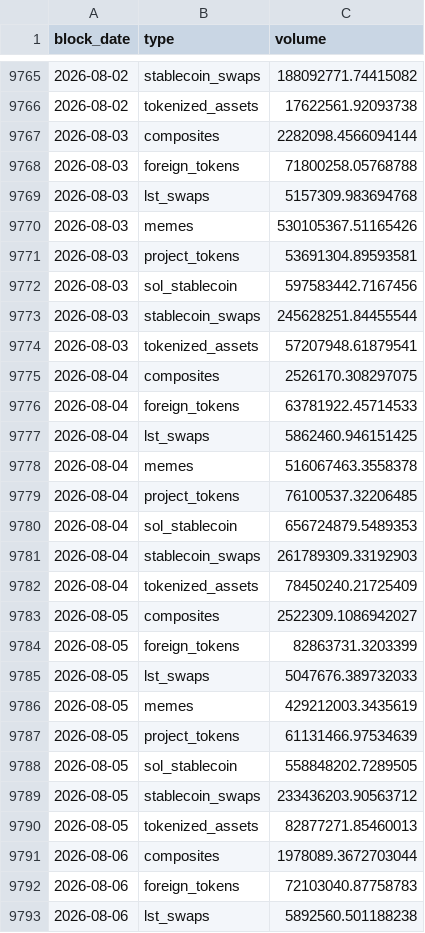
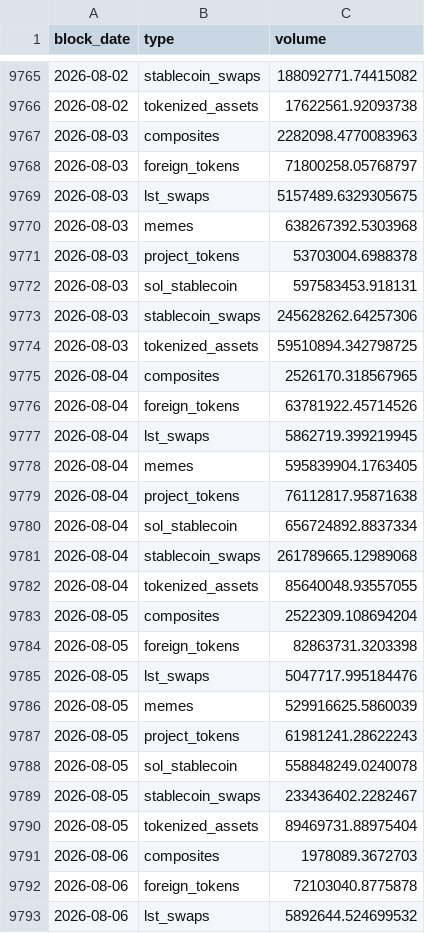
Before and after one commit to ario-57/solana-dex-vol-by-token-cat, a CSV file: data/solana_spot_dex_pair_category_volume.csv, drawn as a sheet; only a part is shown, gaps mark what is left out; the diff covers the shown part only.

```diff
--- a/data/solana_spot_dex_pair_category_volume.csv
+++ b/data/solana_spot_dex_pair_category_volume.csv
@@ -9766,28 +9766,28 @@ block_date,type,volume
 2026-08-02,tokenized_assets,17622561.92093738
-2026-08-03,composites,2282098.4566094144
-2026-08-03,foreign_tokens,71800258.05768788
-2026-08-03,lst_swaps,5157309.983694768
-2026-08-03,memes,530105367.51165426
-2026-08-03,project_tokens,53691304.89593581
-2026-08-03,sol_stablecoin,597583442.7167456
-2026-08-03,stablecoin_swaps,245628251.84455544
-2026-08-03,tokenized_assets,57207948.61879541
-2026-08-04,composites,2526170.308297075
-2026-08-04,foreign_tokens,63781922.45714533
-2026-08-04,lst_swaps,5862460.946151425
-2026-08-04,memes,516067463.3558378
-2026-08-04,project_tokens,76100537.32206485
-2026-08-04,sol_stablecoin,656724879.5489353
-2026-08-04,stablecoin_swaps,261789309.33192903
-2026-08-04,tokenized_assets,78450240.21725409
-2026-08-05,composites,2522309.1086942027
-2026-08-05,foreign_tokens,82863731.3203399
-2026-08-05,lst_swaps,5047676.389732033
-2026-08-05,memes,429212003.3435619
-2026-08-05,project_tokens,61131466.97534639
-2026-08-05,sol_stablecoin,558848202.7289505
-2026-08-05,stablecoin_swaps,233436203.90563712
-2026-08-05,tokenized_assets,82877271.85460013
-2026-08-06,composites,1978089.3672703044
-2026-08-06,foreign_tokens,72103040.87758783
-2026-08-06,lst_swaps,5892560.501188238
+2026-08-03,composites,2282098.4770083963
+2026-08-03,foreign_tokens,71800258.05768797
+2026-08-03,lst_swaps,5157489.6329305675
+2026-08-03,memes,638267392.5303968
+2026-08-03,project_tokens,53703004.6988378
+2026-08-03,sol_stablecoin,597583453.918131
+2026-08-03,stablecoin_swaps,245628262.64257306
+2026-08-03,tokenized_assets,59510894.342798725
+2026-08-04,composites,2526170.318567965
+2026-08-04,foreign_tokens,63781922.45714526
+2026-08-04,lst_swaps,5862719.399219945
+2026-08-04,memes,595839904.1763405
+2026-08-04,project_tokens,76112817.95871638
+2026-08-04,sol_stablecoin,656724892.8837334
+2026-08-04,stablecoin_swaps,261789665.12989068
+2026-08-04,tokenized_assets,85640048.93557055
+2026-08-05,composites,2522309.108694204
+2026-08-05,foreign_tokens,82863731.3203398
+2026-08-05,lst_swaps,5047717.995184476
+2026-08-05,memes,529916625.5860039
+2026-08-05,project_tokens,61981241.28622243
+2026-08-05,sol_stablecoin,558848249.0240078
+2026-08-05,stablecoin_swaps,233436402.2282467
+2026-08-05,tokenized_assets,89469731.88975404
+2026-08-06,composites,1978089.3672703
+2026-08-06,foreign_tokens,72103040.8775878
+2026-08-06,lst_swaps,5892644.524699532
```
Also changed, not shown: 16 added rows and 13 edited cells elsewhere in this file, data/solana_spot_volume_by_dex.csv.
